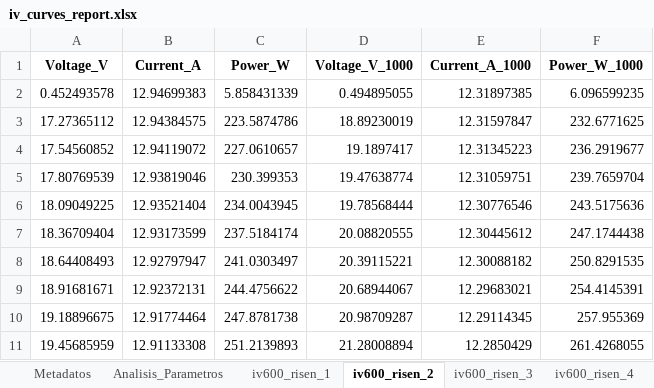
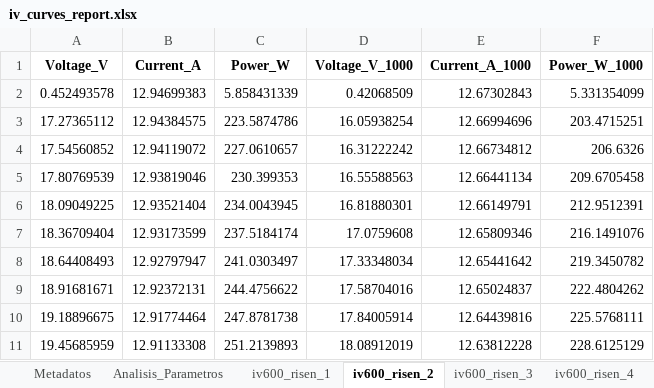
Before and after one commit to nicoleits/pvstand, an Excel workbook: pvstand/datos_procesados_analisis_integrado_py/iv600/iv_curves/iv_curves_report.xlsx, sheet iv600_risen_2, drawn as a sheet; only a part is shown; values as stored, in another font and other column widths than the file's, no borders; the diff covers the shown part only; the diff names each change by its address in the sheet, - before the commit and + after, or states it on an @@ line.

```diff
--- a/pvstand/datos_procesados_analisis_integrado_py/iv600/iv_curves/iv_curves_report.xlsx (sheet iv600_risen_2)
+++ b/pvstand/datos_procesados_analisis_integrado_py/iv600/iv_curves/iv_curves_report.xlsx (sheet iv600_risen_2)
-D2 (Voltage_V_1000): 0.494895055
+D2 (Voltage_V_1000): 0.42068509
-E2 (Current_A_1000): 12.31897385
+E2 (Current_A_1000): 12.67302843
-F2 (Power_W_1000): 6.096599235
+F2 (Power_W_1000): 5.331354099
-D3 (Voltage_V_1000): 18.89230019
+D3 (Voltage_V_1000): 16.05938254
-E3 (Current_A_1000): 12.31597847
+E3 (Current_A_1000): 12.66994696
-F3 (Power_W_1000): 232.6771625
+F3 (Power_W_1000): 203.4715251
-D4 (Voltage_V_1000): 19.1897417
+D4 (Voltage_V_1000): 16.31222242
-E4 (Current_A_1000): 12.31345223
+E4 (Current_A_1000): 12.66734812
-F4 (Power_W_1000): 236.2919677
+F4 (Power_W_1000): 206.6326
-D5 (Voltage_V_1000): 19.47638774
+D5 (Voltage_V_1000): 16.55588563
-E5 (Current_A_1000): 12.31059751
+E5 (Current_A_1000): 12.66441134
-F5 (Power_W_1000): 239.7659704
+F5 (Power_W_1000): 209.6705458
-D6 (Voltage_V_1000): 19.78568444
+D6 (Voltage_V_1000): 16.81880301
-E6 (Current_A_1000): 12.30776546
+E6 (Current_A_1000): 12.66149791
-F6 (Power_W_1000): 243.5175636
+F6 (Power_W_1000): 212.9512391
-D7 (Voltage_V_1000): 20.08820555
+D7 (Voltage_V_1000): 17.0759608
-E7 (Current_A_1000): 12.30445612
+E7 (Current_A_1000): 12.65809346
-F7 (Power_W_1000): 247.1744438
+F7 (Power_W_1000): 216.1491076
-D8 (Voltage_V_1000): 20.39115221
+D8 (Voltage_V_1000): 17.33348034
-E8 (Current_A_1000): 12.30088182
+E8 (Current_A_1000): 12.65441642
-F8 (Power_W_1000): 250.8291535
+F8 (Power_W_1000): 219.3450782
-D9 (Voltage_V_1000): 20.68944067
+D9 (Voltage_V_1000): 17.58704016
-E9 (Current_A_1000): 12.29683021
+E9 (Current_A_1000): 12.65024837
-F9 (Power_W_1000): 254.4145391
+F9 (Power_W_1000): 222.4804262
-D10 (Voltage_V_1000): 20.98709287
+D10 (Voltage_V_1000): 17.84005914
-E10 (Current_A_1000): 12.29114345
+E10 (Current_A_1000): 12.64439816
-F10 (Power_W_1000): 257.955369
+F10 (Power_W_1000): 225.5768111
-D11 (Voltage_V_1000): 21.28008894
+D11 (Voltage_V_1000): 18.08912019
-E11 (Current_A_1000): 12.2850429
+E11 (Current_A_1000): 12.63812228
-F11 (Power_W_1000): 261.4268055
+F11 (Power_W_1000): 228.6125129
```
Also changed, not shown: 354 edited cells elsewhere in this sheet, sheet iv600_risen_1, sheet iv600_risen_3, sheet iv600_risen_4, sheet Metadatos, sheet Analisis_Parametros, pvstand/datos_procesados_analisis_integrado_py/iv_curves/iv_curves_report.xlsx, 3 other files.
